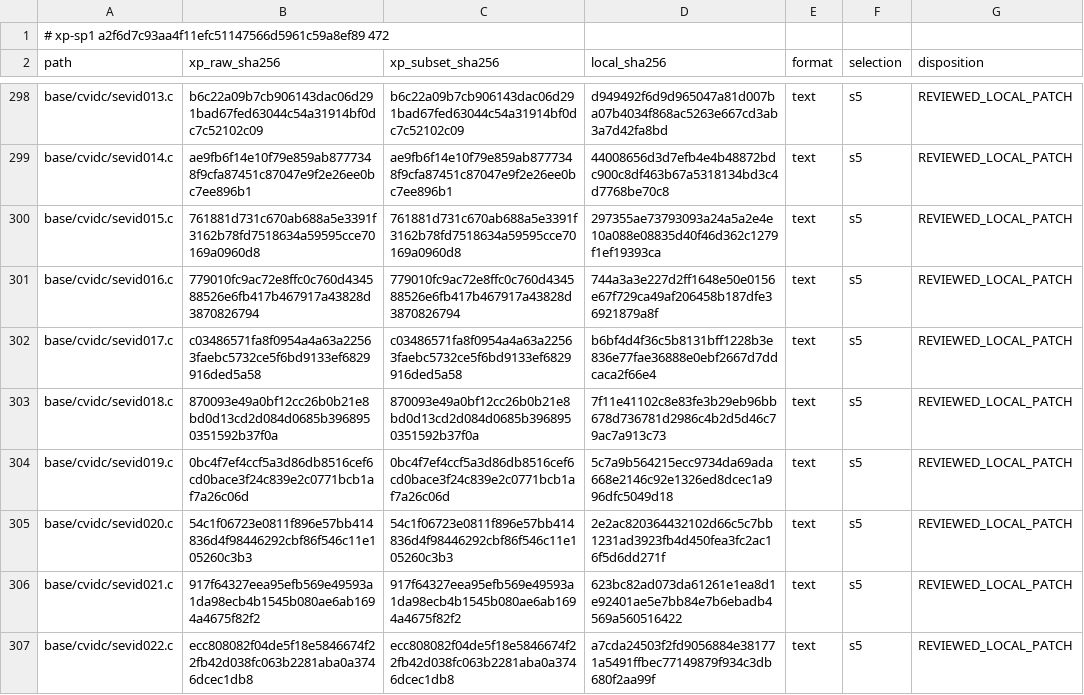
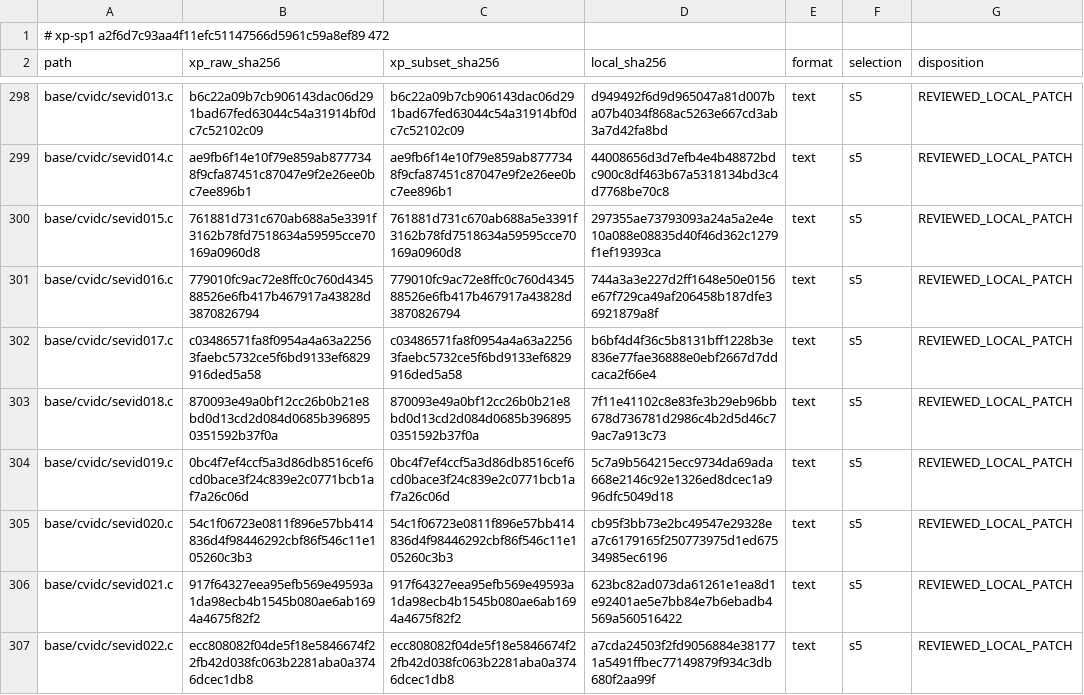
Before and after one commit to cshaxu/softpc, a TSV file: docs/etc/evidence/softpc/xp-sp1-current-manifest.tsv, drawn as a sheet; only a part is shown, gaps mark what is left out.

```diff
--- a/docs/etc/evidence/softpc/xp-sp1-current-manifest.tsv
+++ b/docs/etc/evidence/softpc/xp-sp1-current-manifest.tsv
@@ -304,3 +304,3 @@ base/cvidc/sevid018.c	870093e49a0bf12cc26b0b21e8bd0d13cd2d084d0685b3968950351592
 base/cvidc/sevid019.c	0bc4f7ef4ccf5a3d86db8516cef6cd0bace3f24c839e2c0771bcb1af7a26c06d	0bc4f7ef4ccf5a3d86db8516cef6cd0bace3f24c839e2c0771bcb1af7a26c06d	5c7a9b564215ecc9734da69ada668e2146c92e1326ed8dcec1a996dfc5049d18	text	s5	REVIEWED_LOCAL_PATCH
-base/cvidc/sevid020.c	54c1f06723e0811f896e57bb414836d4f98446292cbf86f546c11e105260c3b3	54c1f06723e0811f896e57bb414836d4f98446292cbf86f546c11e105260c3b3	2e2ac820364432102d66c5c7bb1231ad3923fb4d450fea3fc2ac16f5d6dd271f	text	s5	REVIEWED_LOCAL_PATCH
+base/cvidc/sevid020.c	54c1f06723e0811f896e57bb414836d4f98446292cbf86f546c11e105260c3b3	54c1f06723e0811f896e57bb414836d4f98446292cbf86f546c11e105260c3b3	cb95f3bb73e2bc49547e29328ea7c6179165f250773975d1ed67534985ec6196	text	s5	REVIEWED_LOCAL_PATCH
 base/cvidc/sevid021.c	917f64327eea95efb569e49593a1da98ecb4b1545b080ae6ab1694a4675f82f2	917f64327eea95efb569e49593a1da98ecb4b1545b080ae6ab1694a4675f82f2	623bc82ad073da61261e1ea8d1e92401ae5e7bb84e7b6ebadb4569a560516422	text	s5	REVIEWED_LOCAL_PATCH
```
Also changed, not shown: docs/etc/evidence/softpc/m9-t100-files.tsv, 9 other files.
